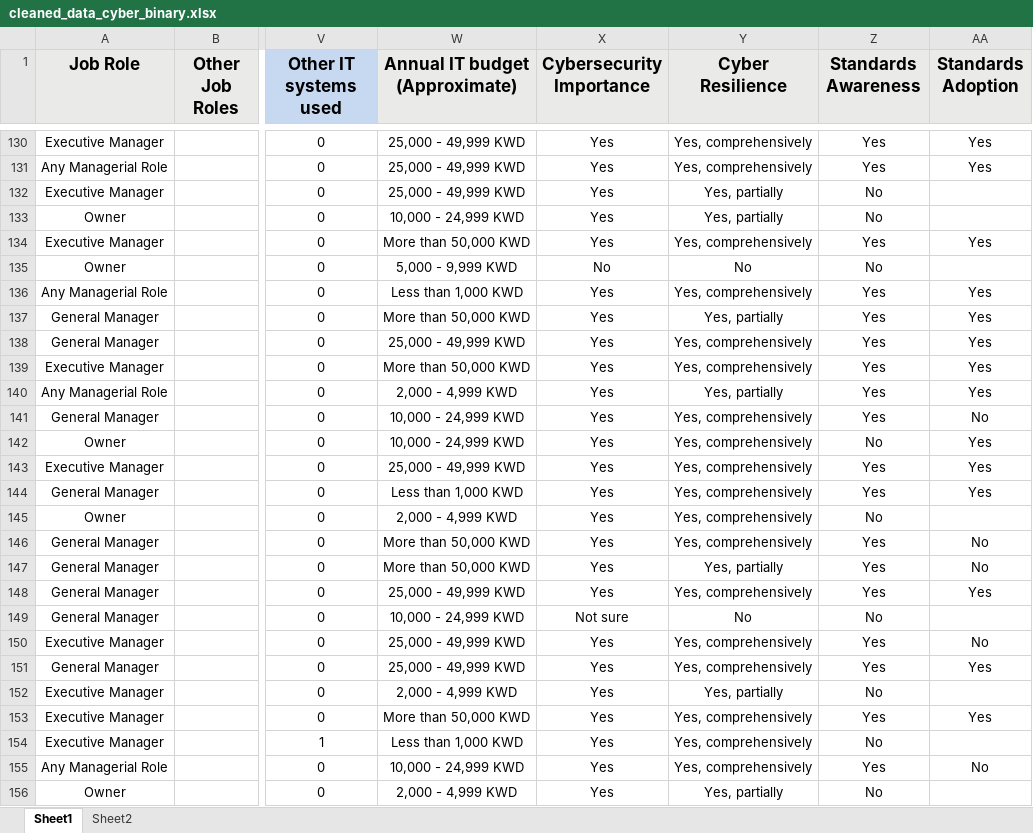
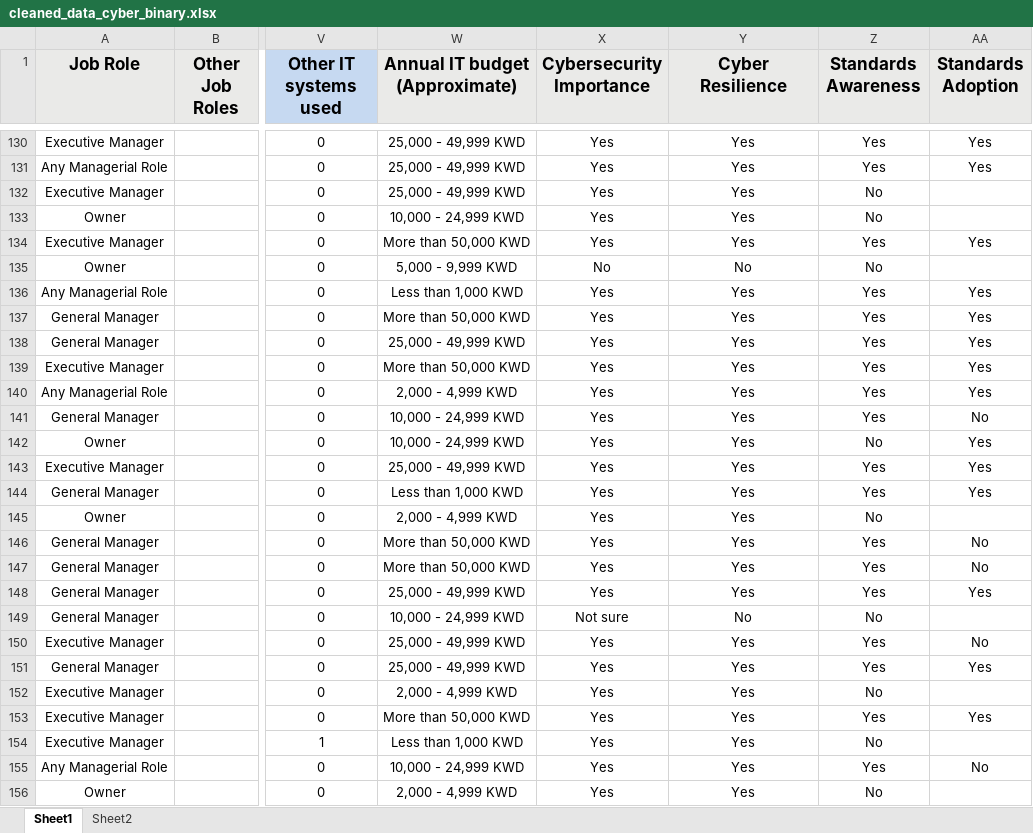
Before and after one commit to HudaKhraiss/CyberProject, an Excel workbook: data/cleaned_data_cyber_binary.xlsx, sheet Sheet1, drawn as a sheet; only a part is shown, gaps mark what is left out; values as stored, in another font and other column widths than the file's, no borders; the diff covers the shown part only; the diff names each change by its address in the sheet, - before the commit and + after, or states it on an @@ line.

Commit message:
Update cleaned_data_cyber_binary.xlsx

```diff
--- a/data/cleaned_data_cyber_binary.xlsx (sheet Sheet1)
+++ b/data/cleaned_data_cyber_binary.xlsx (sheet Sheet1)
-Y130:Y131 (Cyber Resilience): Yes, comprehensively
+Y130:Y131 (Cyber Resilience): Yes
-Y132:Y133 (Cyber Resilience): Yes, partially
+Y132:Y133 (Cyber Resilience): Yes
-Y134 (Cyber Resilience): Yes, comprehensively
+Y134 (Cyber Resilience): Yes
-Y136 (Cyber Resilience): Yes, comprehensively
+Y136 (Cyber Resilience): Yes
-Y137 (Cyber Resilience): Yes, partially
+Y137 (Cyber Resilience): Yes
-Y138:Y139 (Cyber Resilience): Yes, comprehensively
+Y138:Y139 (Cyber Resilience): Yes
-Y140 (Cyber Resilience): Yes, partially
+Y140 (Cyber Resilience): Yes
-Y141:Y146 (Cyber Resilience): Yes, comprehensively
+Y141:Y146 (Cyber Resilience): Yes
-Y147 (Cyber Resilience): Yes, partially
+Y147 (Cyber Resilience): Yes
-Y148 (Cyber Resilience): Yes, comprehensively
+Y148 (Cyber Resilience): Yes
-Y150:Y151 (Cyber Resilience): Yes, comprehensively
+Y150:Y151 (Cyber Resilience): Yes
-Y152 (Cyber Resilience): Yes, partially
+Y152 (Cyber Resilience): Yes
-Y153:Y155 (Cyber Resilience): Yes, comprehensively
+Y153:Y155 (Cyber Resilience): Yes
-Y156 (Cyber Resilience): Yes, partially
+Y156 (Cyber Resilience): Yes
```
Also changed, not shown: 425 edited cells elsewhere in this sheet, sheet Sheet2.
